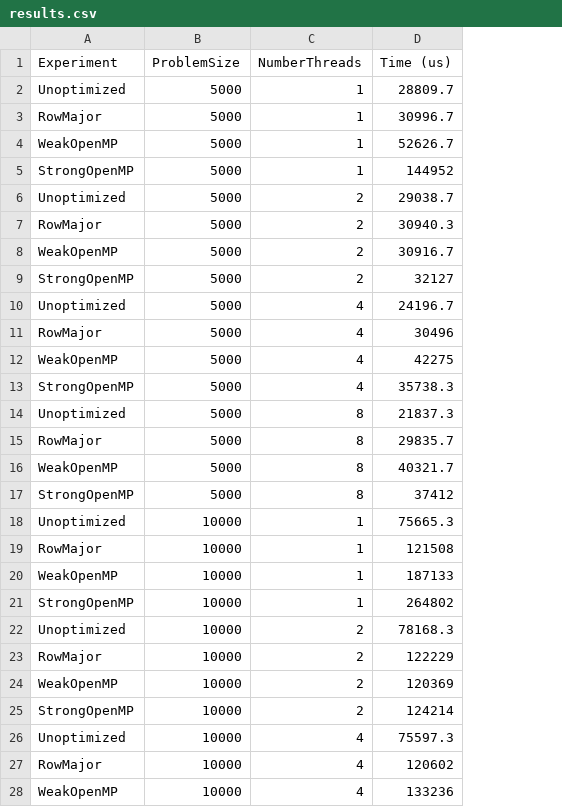
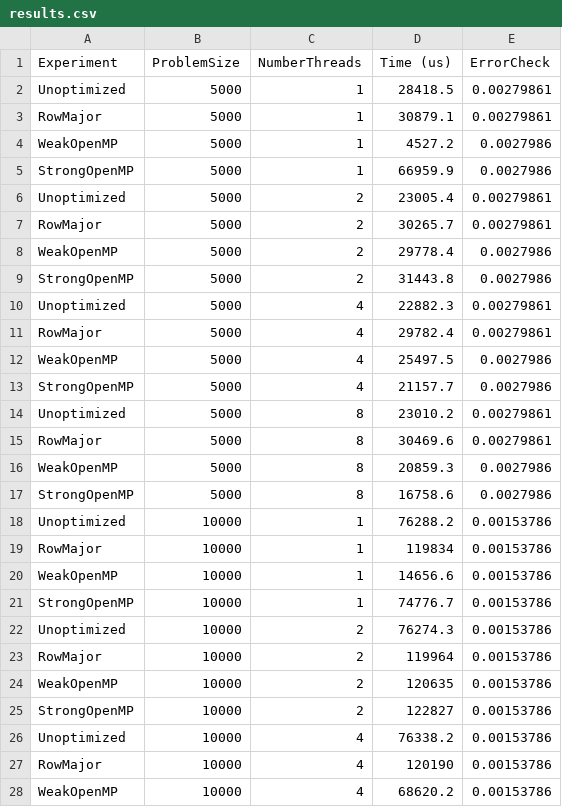
Before and after one commit to jhs-39/distandparallel, a CSV file: hw2/results.csv, drawn as a sheet; only a part is shown; the diff covers the shown part only; the diff names each change by its address in the sheet, - before the commit and + after, or states it on an @@ line.

```diff
--- a/hw2/results.csv
+++ b/hw2/results.csv
+column E (ErrorCheck), rows 2-28: 0.00279861 | 0.00279861 | 0.0027986 | 0.0027986 | 0.00279861 | 0.00279861 | 0.0027986 | 0.0027986 | 0.00279861 | 0.00279861 | 0.0027986 | 0.0027986 | 0.00279861 | 0.00279861 | 0.0027986 | 0.0027986 | 0.00153786 | 0.00153786 | 0.00153786 | 0.00153786 | 0.00153786 | 0.00153786 | 0.00153786 | 0.00153786 | 0.00153786 | 0.00153786 | 0.00153786
-D2 (Time (us)): 28809.7
+D2 (Time (us)): 28418.5
-D3 (Time (us)): 30996.7
+D3 (Time (us)): 30879.1
-D4 (Time (us)): 52626.7
+D4 (Time (us)): 4527.2
-D5 (Time (us)): 144952
+D5 (Time (us)): 66959.9
-D6 (Time (us)): 29038.7
+D6 (Time (us)): 23005.4
-D7 (Time (us)): 30940.3
+D7 (Time (us)): 30265.7
-D8 (Time (us)): 30916.7
+D8 (Time (us)): 29778.4
-D9 (Time (us)): 32127
+D9 (Time (us)): 31443.8
-D10 (Time (us)): 24196.7
+D10 (Time (us)): 22882.3
-D11 (Time (us)): 30496
+D11 (Time (us)): 29782.4
-D12 (Time (us)): 42275
+D12 (Time (us)): 25497.5
-D13 (Time (us)): 35738.3
+D13 (Time (us)): 21157.7
-D14 (Time (us)): 21837.3
+D14 (Time (us)): 23010.2
-D15 (Time (us)): 29835.7
+D15 (Time (us)): 30469.6
-D16 (Time (us)): 40321.7
+D16 (Time (us)): 20859.3
-D17 (Time (us)): 37412
+D17 (Time (us)): 16758.6
-D18 (Time (us)): 75665.3
+D18 (Time (us)): 76288.2
-D19 (Time (us)): 121508
+D19 (Time (us)): 119834
-D20 (Time (us)): 187133
+D20 (Time (us)): 14656.6
-D21 (Time (us)): 264802
+D21 (Time (us)): 74776.7
-D22 (Time (us)): 78168.3
+D22 (Time (us)): 76274.3
-D23 (Time (us)): 122229
+D23 (Time (us)): 119964
-D24 (Time (us)): 120369
+D24 (Time (us)): 120635
-D25 (Time (us)): 124214
+D25 (Time (us)): 122827
-D26 (Time (us)): 75597.3
+D26 (Time (us)): 76338.2
-D27 (Time (us)): 120602
+D27 (Time (us)): 120190
-D28 (Time (us)): 133236
+D28 (Time (us)): 68620.2
```
Also changed, not shown: 21 edited cells elsewhere in this file, 3 other files.
